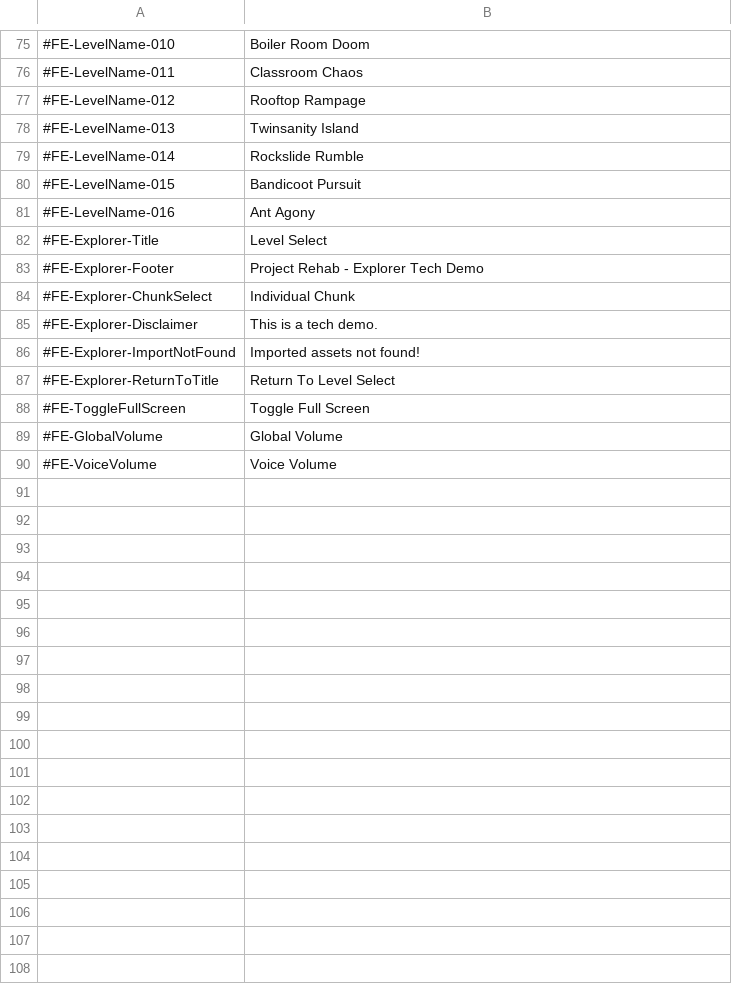
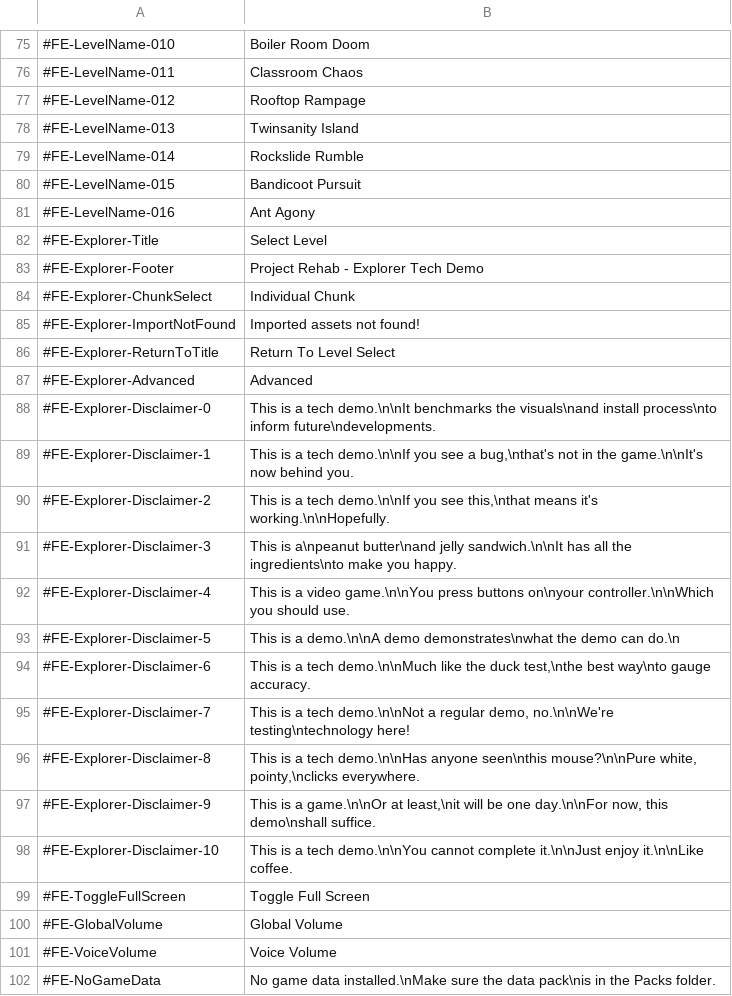
Before and after one commit to TheBetaM/Rehab, a CSV file: assets/lang/frontend.csv, drawn as a sheet; only a part is shown, gaps mark what is left out.

Commit message:
Frontend progress: Level select

```diff
--- a/assets/lang/frontend.csv
+++ b/assets/lang/frontend.csv
@@ -81,8 +81,19 @@
 #FE-LevelName-016,Ant Agony
-#FE-Explorer-Title,Level Select
+#FE-Explorer-Title,Select Level
 #FE-Explorer-Footer,Project Rehab - Explorer Tech Demo
 #FE-Explorer-ChunkSelect,Individual Chunk
-#FE-Explorer-Disclaimer,This is a tech demo.
 #FE-Explorer-ImportNotFound,Imported assets not found!
 #FE-Explorer-ReturnToTitle,Return To Level Select
+#FE-Explorer-Advanced,Advanced
+#FE-Explorer-Disclaimer-0,"This is a tech demo.\n\nIt benchmarks the visuals\nand install process\nto inform future\ndevelopments."
+#FE-Explorer-Disclaimer-1,"This is a tech demo.\n\nIf you see a bug,\nthat's not in the game.\n\nIt's now behind you."
+#FE-Explorer-Disclaimer-2,"This is a tech demo.\n\nIf you see this,\nthat means it's working.\n\nHopefully."
+#FE-Explorer-Disclaimer-3,"This is a\npeanut butter\nand jelly sandwich.\n\nIt has all the ingredients\nto make you happy."
+#FE-Explorer-Disclaimer-4,"This is a video game.\n\nYou press buttons on\nyour controller.\n\nWhich you should use."
+#FE-Explorer-Disclaimer-5,"This is a demo.\n\nA demo demonstrates\nwhat the demo can do.\n"
+#FE-Explorer-Disclaimer-6,"This is a tech demo.\n\nMuch like the duck test,\nthe best way\nto gauge accuracy."
+#FE-Explorer-Disclaimer-7,"This is a tech demo.\n\nNot a regular demo, no.\n\nWe're testing\ntechnology here!"
+#FE-Explorer-Disclaimer-8,"This is a tech demo.\n\nHas anyone seen\nthis mouse?\n\nPure white, pointy,\nclicks everywhere."
+#FE-Explorer-Disclaimer-9,"This is a game.\n\nOr at least,\nit will be one day.\n\nFor now, this demo\nshall suffice."
+#FE-Explorer-Disclaimer-10,"This is a tech demo.\n\nYou cannot complete it.\n\nJust enjoy it.\n\nLike coffee."
 #FE-ToggleFullScreen,Toggle Full Screen
@@ -90 +101,2 @@
 #FE-VoiceVolume,Voice Volume
+#FE-NoGameData,No game data installed.\nMake sure the data pack\nis in the Packs folder.
```
Also changed, not shown: 11 other files.
